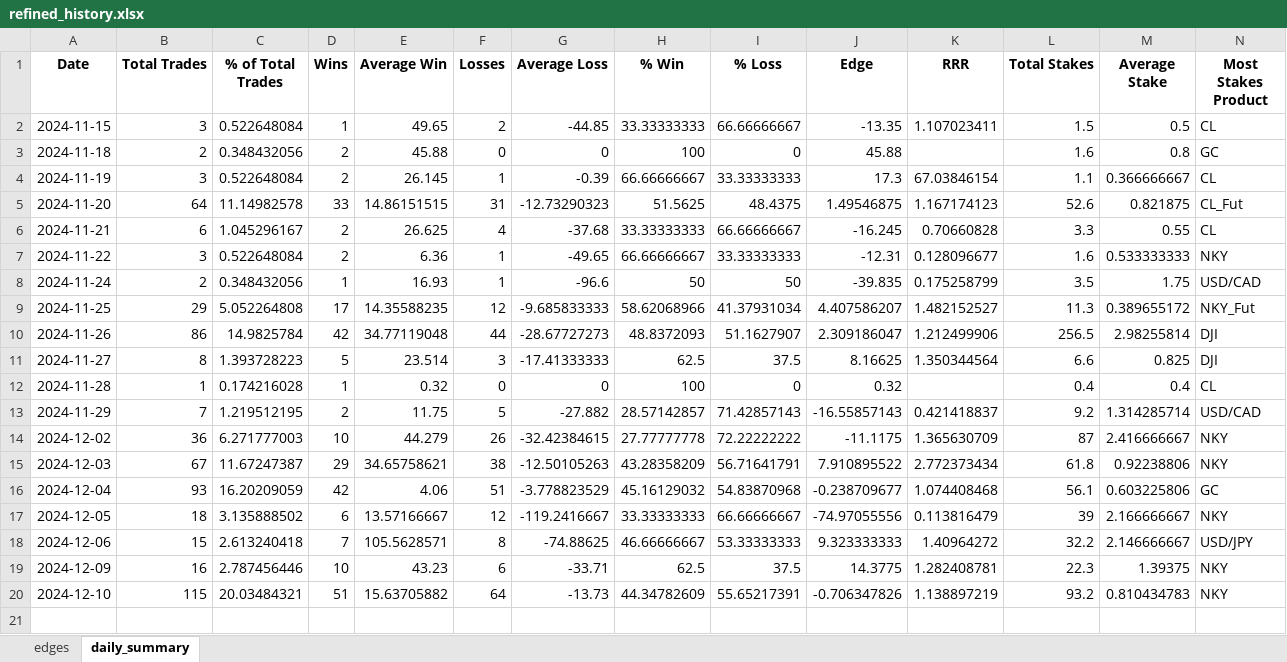
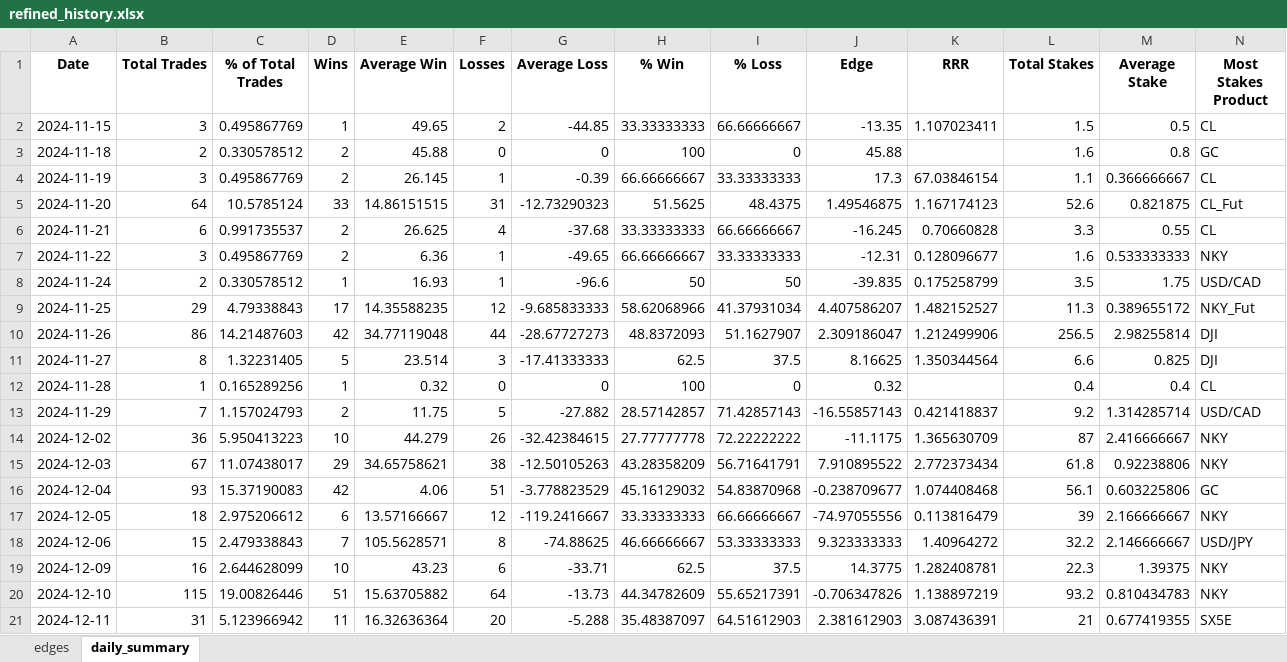
Before and after one commit to ctdiallo/Trading_Analytics, an Excel workbook: refined_history.xlsx, sheet daily_summary, drawn as a sheet; only a part is shown; values as stored, in another font and other column widths than the file's, no borders; rows hold the shown columns only; the diff names each change by its address in the sheet, - before the commit and + after, or states it on an @@ line.

```diff
--- a/refined_history.xlsx (sheet daily_summary)
+++ b/refined_history.xlsx (sheet daily_summary)
-C2 (% of Total Trades): 0.522648084
+C2 (% of Total Trades): 0.495867769
-C3 (% of Total Trades): 0.348432056
+C3 (% of Total Trades): 0.330578512
-C4 (% of Total Trades): 0.522648084
+C4 (% of Total Trades): 0.495867769
-C5 (% of Total Trades): 11.14982578
+C5 (% of Total Trades): 10.5785124
-C6 (% of Total Trades): 1.045296167
+C6 (% of Total Trades): 0.991735537
-C7 (% of Total Trades): 0.522648084
+C7 (% of Total Trades): 0.495867769
-C8 (% of Total Trades): 0.348432056
+C8 (% of Total Trades): 0.330578512
-C9 (% of Total Trades): 5.052264808
+C9 (% of Total Trades): 4.79338843
-C10 (% of Total Trades): 14.9825784
+C10 (% of Total Trades): 14.21487603
-C11 (% of Total Trades): 1.393728223
+C11 (% of Total Trades): 1.32231405
-C12 (% of Total Trades): 0.174216028
+C12 (% of Total Trades): 0.165289256
-C13 (% of Total Trades): 1.219512195
+C13 (% of Total Trades): 1.157024793
-C14 (% of Total Trades): 6.271777003
+C14 (% of Total Trades): 5.950413223
-C15 (% of Total Trades): 11.67247387
+C15 (% of Total Trades): 11.07438017
-C16 (% of Total Trades): 16.20209059
+C16 (% of Total Trades): 15.37190083
-C17 (% of Total Trades): 3.135888502
+C17 (% of Total Trades): 2.975206612
-C18 (% of Total Trades): 2.613240418
+C18 (% of Total Trades): 2.479338843
-C19 (% of Total Trades): 2.787456446
+C19 (% of Total Trades): 2.644628099
-C20 (% of Total Trades): 20.03484321
+C20 (% of Total Trades): 19.00826446
+row 21: 2024-12-11 | 31 | 5.123966942 | 11 | 16.32636364 | 20 | -5.288 | 35.48387097 | 64.51612903 | 2.381612903 | 3.087436391 | 21 | 0.677419355 | SX5E
```
Also changed, not shown: sheet edges, 3 other files.
